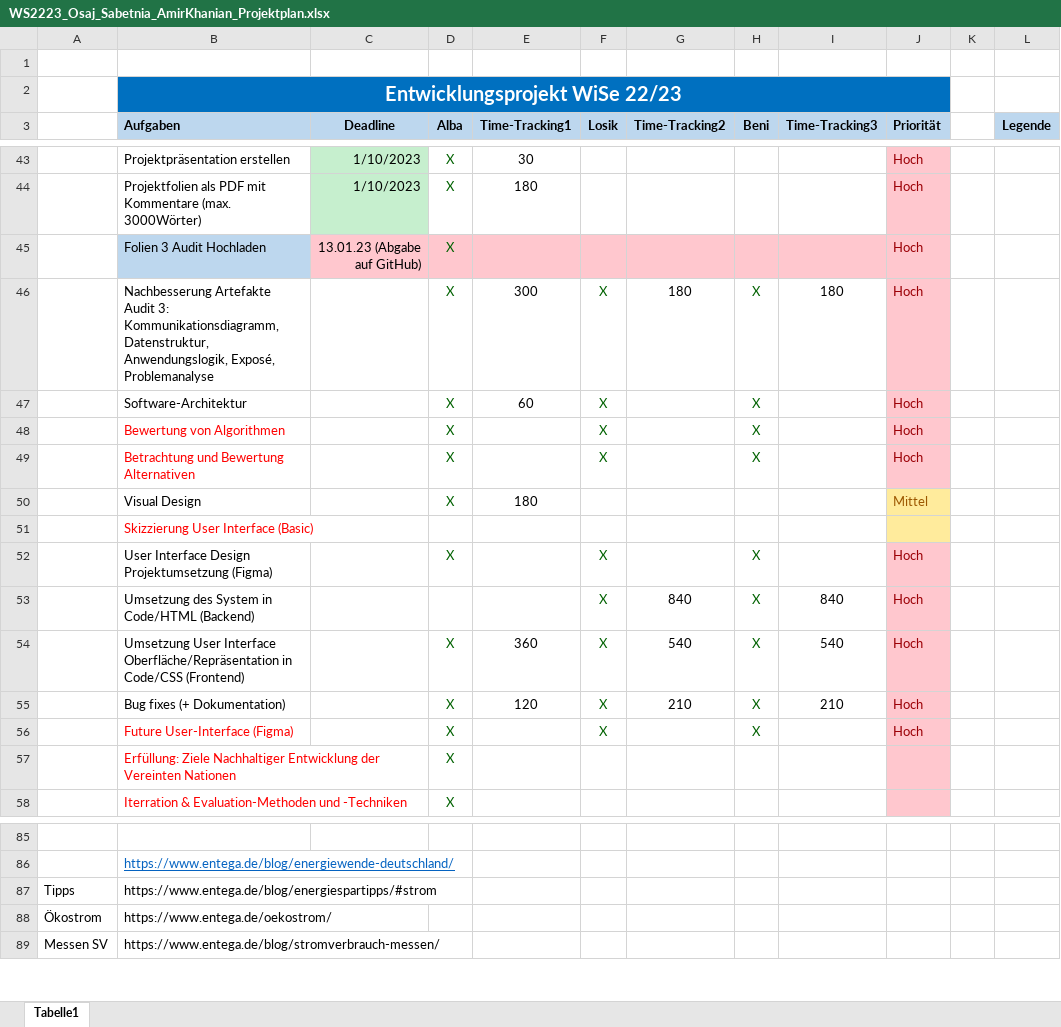
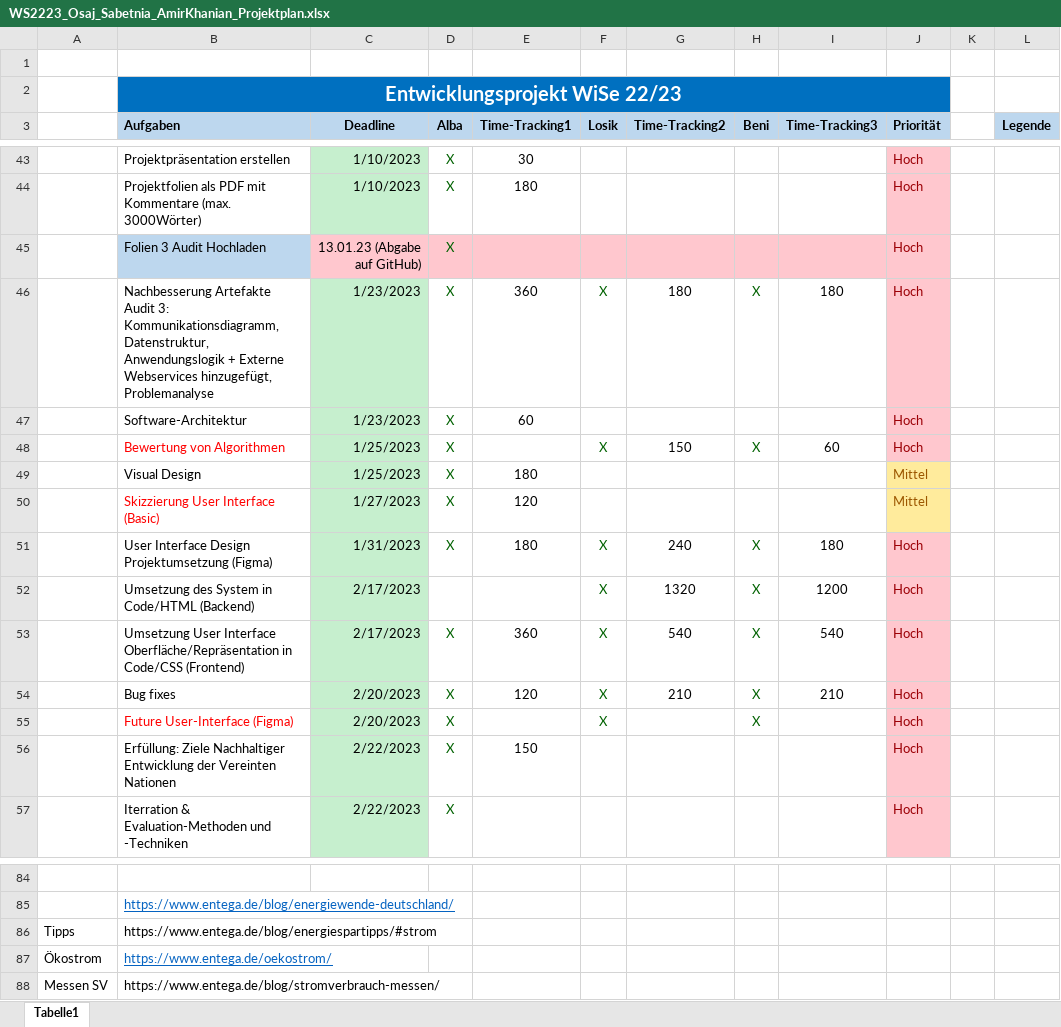
Before and after one commit to lamirkha/EPWS2223_Osaj_Sabetnia_Amir_Khanian, an Excel workbook: Artefakte/WS2223_Osaj_Sabetnia_AmirKhanian_Projektplan.xlsx, sheet Tabelle1, drawn as a sheet; only a part is shown, gaps mark what is left out; values as stored, in another font and other column widths than the file's, no borders; table styles not drawn; removed rows and columns are numbered as before the commit, all else as after; the diff covers the shown part only; the diff names each change by its address in the sheet, - before the commit and + after, or states it on an @@ line.

Commit message:
Artefakte Audit4 hinzugefuegt

```diff
--- a/Artefakte/WS2223_Osaj_Sabetnia_AmirKhanian_Projektplan.xlsx (sheet Tabelle1)
+++ b/Artefakte/WS2223_Osaj_Sabetnia_AmirKhanian_Projektplan.xlsx (sheet Tabelle1)
-B46 (Aufgaben): …Kommunikationsdiagramm, Datenstruktur, Anwendungslogik, Exposé, Problemanalyse
+B46 (Aufgaben): …Kommunikationsdiagramm, Datenstruktur, Anwendungslogik + Externe Webservices hinzugefügt, Problemanalyse
-C46:C47 (Deadline): (empty)
+C46:C47 (Deadline): 1/23/2023
-C46:C48 fill: none
+C46:C48 fill: #C6EFCE
-E46 (Time-Tracking1): 300
+E46 (Time-Tracking1): 360
-F47 (Losik): X
+F47 (Losik): (empty)
-H47 (Beni): X
+H47 (Beni): (empty)
-C48 (Deadline): (empty)
+C48 (Deadline): 1/25/2023
-G48 (Time-Tracking2): (empty)
+G48 (Time-Tracking2): 150
-I48 (Time-Tracking3): (empty)
+I48 (Time-Tracking3): 60
-row 49:  | Betrachtung und Bewertung Alternativen |  | X |  | X |  | X |  | Hoch
-C49 (Deadline): (empty)
+C49 (Deadline): 1/25/2023
-C49 fill: none
+C49 fill: #C6EFCE
-row 51:  | Skizzierung User Interface (Basic)
+row 50:  | Skizzierung User Interface (Basic) | 1/27/2023 | X | 120 |  |  |  |  | Mittel
-C51 (Deadline): (empty)
+C51 (Deadline): 1/31/2023
-C51:C55 fill: none
+C51:C55 fill: #C6EFCE
-E51 (Time-Tracking1): (empty)
+E51 (Time-Tracking1): 180
-G51 (Time-Tracking2): (empty)
+G51 (Time-Tracking2): 240
-I51 (Time-Tracking3): (empty)
+I51 (Time-Tracking3): 180
-C52:C53 (Deadline): (empty)
+C52:C53 (Deadline): 2/17/2023
-G52 (Time-Tracking2): 840
+G52 (Time-Tracking2): 1320
-I52 (Time-Tracking3): 840
+I52 (Time-Tracking3): 1200
-B54 (Aufgaben): Bug fixes (+ Dokumentation)
+B54 (Aufgaben): Bug fixes
-C54:C55 (Deadline): (empty)
+C54:C55 (Deadline): 2/20/2023
-row 57:  | Erfüllung: Ziele Nachhaltiger Entwicklung der Vereinten Nationen |  | X
-row 58:  | Iterration & Evaluation-Methoden und -Techniken |  | X
+row 56:  | Erfüllung: Ziele Nachhaltiger Entwicklung der Vereinten Nationen | 2/22/2023 | X | 150 |  |  |  |  | Hoch
+row 57:  | Iterration & Evaluation-Methoden und -Techniken | 2/22/2023 | X |  |  |  |  |  | Hoch
@@ B87 underline: off → on, text colour: black → #0563C1 @@
```
Also changed, not shown: 4 added rows, 4 removed rows, 12 edited cells and cell formats elsewhere in this sheet, 5 other files.
